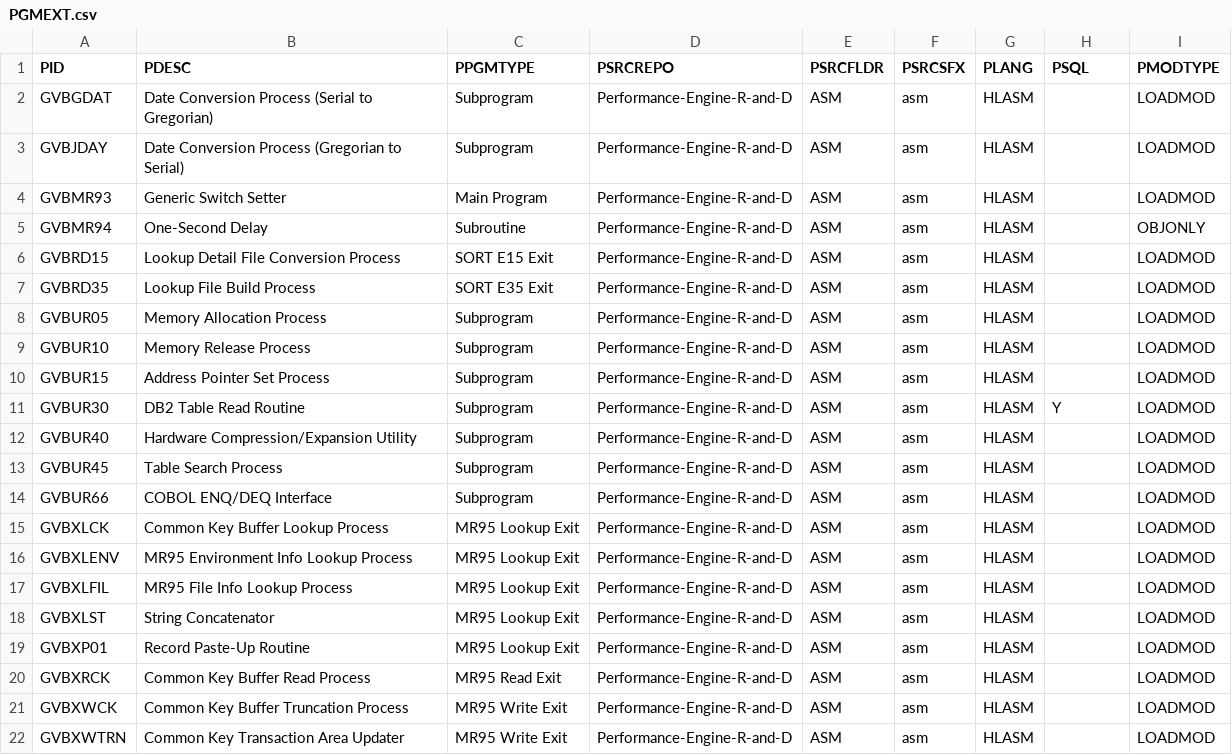
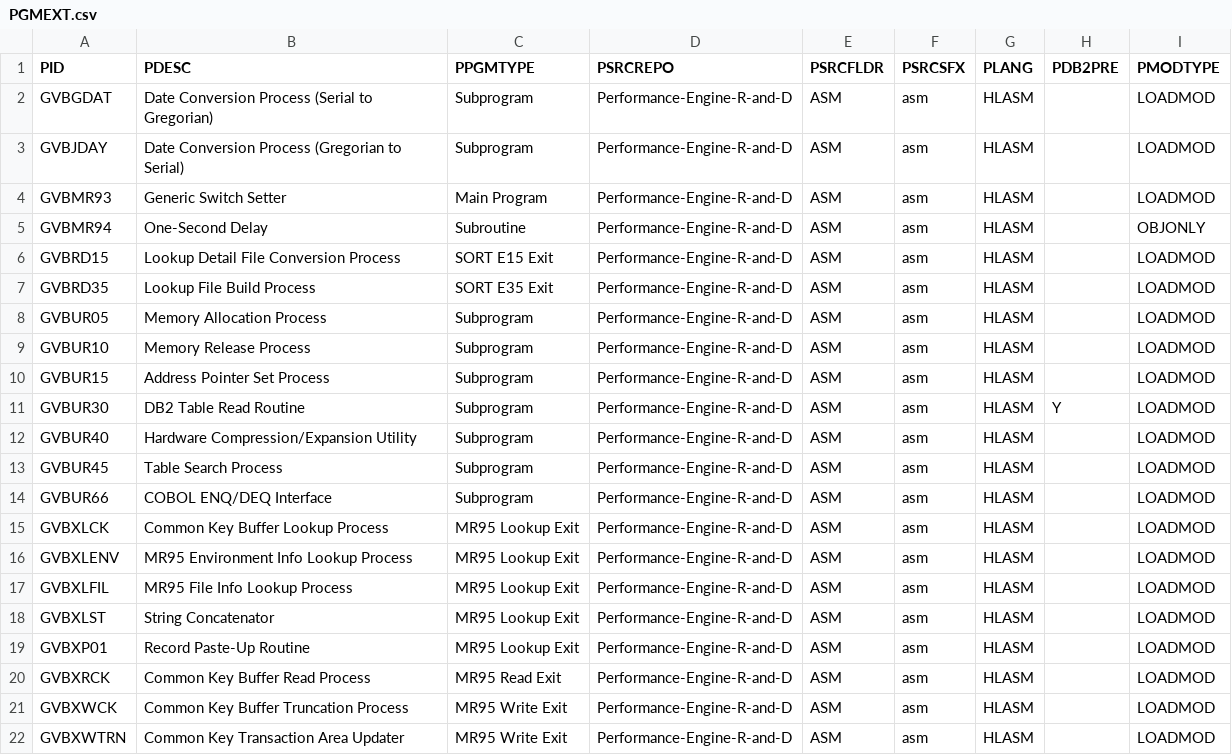
Before and after one commit to genevaers/Performance-Engine-Extensions, a CSV file: TABLE/PGMEXT.csv, drawn as a sheet.

Commit message:
Change PSQL to PDB2PRE
Signed-off-by: ghannington <ghannington2007@gmail.com>

```diff
--- a/TABLE/PGMEXT.csv
+++ b/TABLE/PGMEXT.csv
@@ -1,2 +1,2 @@
-PID,PDESC,PPGMTYPE,PSRCREPO,PSRCFLDR,PSRCSFX,PLANG,PSQL,PMODTYPE
+PID,PDESC,PPGMTYPE,PSRCREPO,PSRCFLDR,PSRCSFX,PLANG,PDB2PRE,PMODTYPE
 GVBGDAT,Date Conversion Process (Serial to Gregorian),Subprogram,Performance-Engine-R-and-D,ASM,asm,HLASM,,LOADMOD
```
